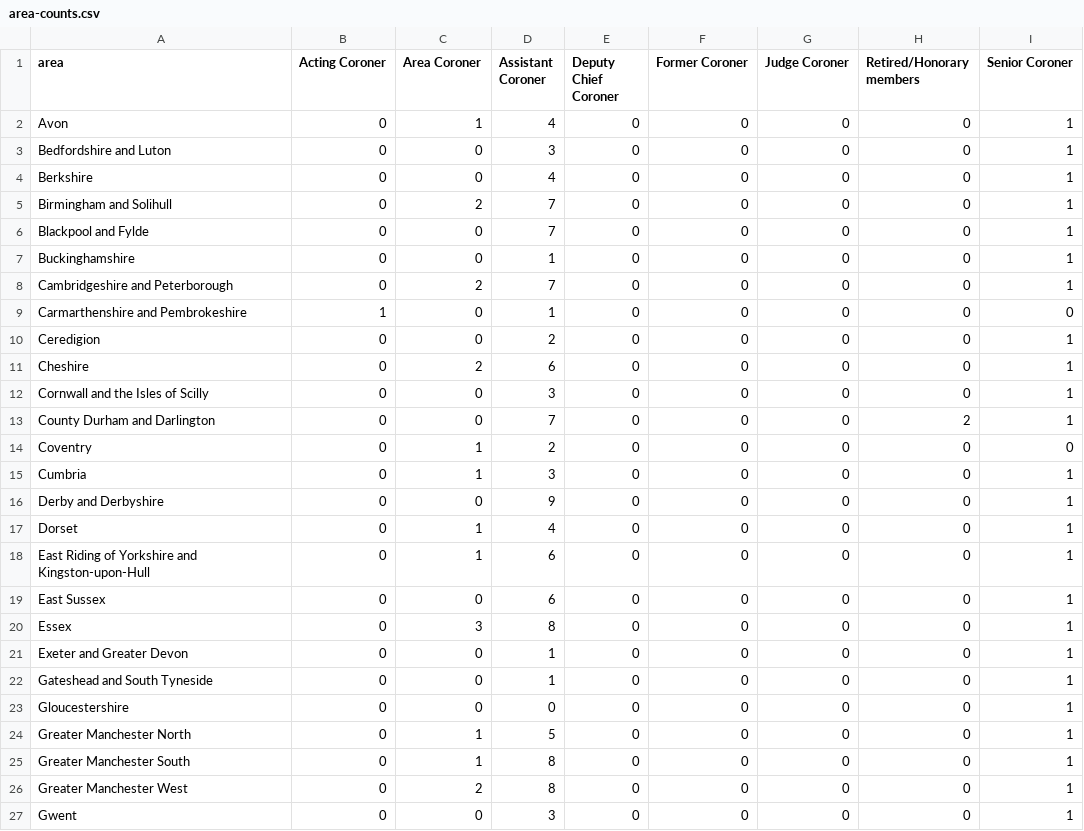
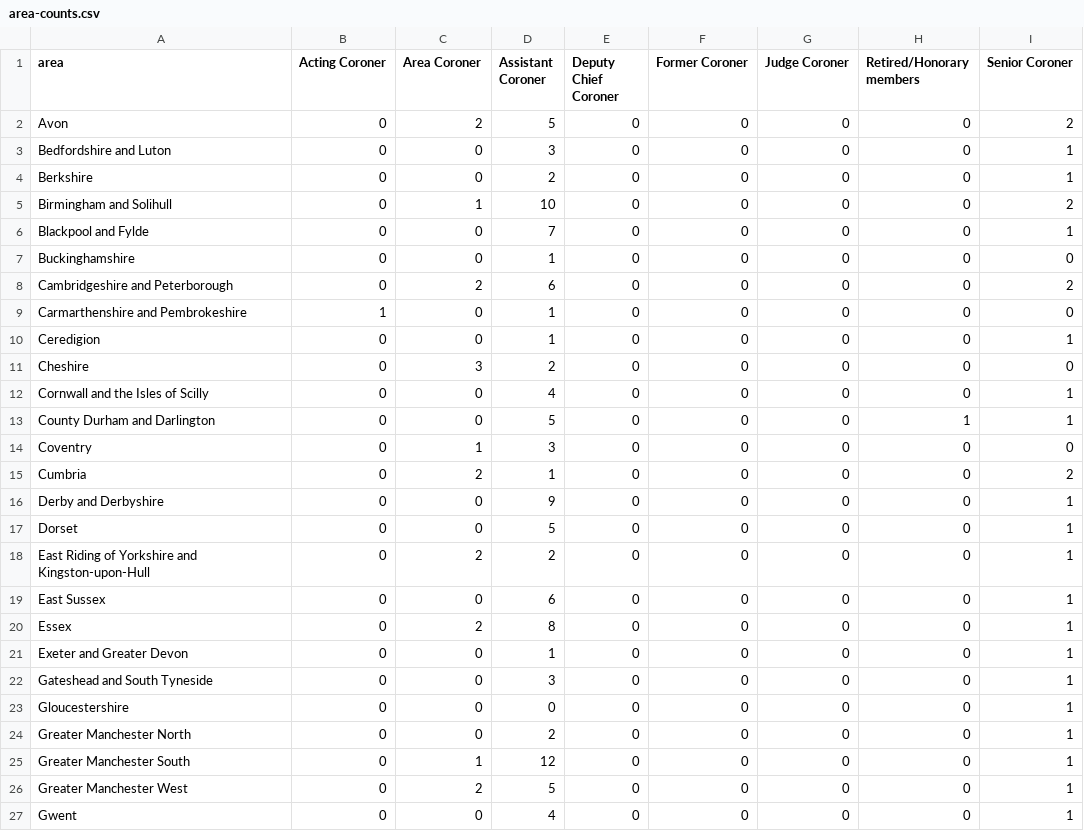
Before and after one commit to Mr-Helpful/preventable-deaths-scraper, a CSV file: src/analyse/counts/data/name/area-counts.csv, drawn as a sheet; only a part is shown; the diff covers the shown part only.

```diff
--- a/src/analyse/counts/data/name/area-counts.csv
+++ b/src/analyse/counts/data/name/area-counts.csv
@@ -1,27 +1,27 @@
 area,Acting Coroner,Area Coroner,Assistant Coroner,Deputy Chief Coroner,Former Coroner,Judge Coroner,Retired/Honorary members,Senior Coroner
-Avon,0,1,4,0,0,0,0,1
+Avon,0,2,5,0,0,0,0,2
 Bedfordshire and Luton,0,0,3,0,0,0,0,1
-Berkshire,0,0,4,0,0,0,0,1
-Birmingham and Solihull,0,2,7,0,0,0,0,1
+Berkshire,0,0,2,0,0,0,0,1
+Birmingham and Solihull,0,1,10,0,0,0,0,2
 Blackpool and Fylde,0,0,7,0,0,0,0,1
-Buckinghamshire,0,0,1,0,0,0,0,1
-Cambridgeshire and Peterborough,0,2,7,0,0,0,0,1
+Buckinghamshire,0,0,1,0,0,0,0,0
+Cambridgeshire and Peterborough,0,2,6,0,0,0,0,2
 Carmarthenshire and Pembrokeshire,1,0,1,0,0,0,0,0
-Ceredigion,0,0,2,0,0,0,0,1
-Cheshire,0,2,6,0,0,0,0,1
-Cornwall and the Isles of Scilly,0,0,3,0,0,0,0,1
-County Durham and Darlington,0,0,7,0,0,0,2,1
-Coventry,0,1,2,0,0,0,0,0
-Cumbria,0,1,3,0,0,0,0,1
+Ceredigion,0,0,1,0,0,0,0,1
+Cheshire,0,3,2,0,0,0,0,0
+Cornwall and the Isles of Scilly,0,0,4,0,0,0,0,1
+County Durham and Darlington,0,0,5,0,0,0,1,1
+Coventry,0,1,3,0,0,0,0,0
+Cumbria,0,2,1,0,0,0,0,2
 Derby and Derbyshire,0,0,9,0,0,0,0,1
-Dorset,0,1,4,0,0,0,0,1
-East Riding of Yorkshire and Kingston-upon-Hull,0,1,6,0,0,0,0,1
+Dorset,0,0,5,0,0,0,0,1
+East Riding of Yorkshire and Kingston-upon-Hull,0,2,2,0,0,0,0,1
 East Sussex,0,0,6,0,0,0,0,1
-Essex,0,3,8,0,0,0,0,1
+Essex,0,2,8,0,0,0,0,1
 Exeter and Greater Devon,0,0,1,0,0,0,0,1
-Gateshead and South Tyneside,0,0,1,0,0,0,0,1
+Gateshead and South Tyneside,0,0,3,0,0,0,0,1
 Gloucestershire,0,0,0,0,0,0,0,1
-Greater Manchester North,0,1,5,0,0,0,0,1
-Greater Manchester South,0,1,8,0,0,0,0,1
-Greater Manchester West,0,2,8,0,0,0,0,1
-Gwent,0,0,3,0,0,0,0,1
+Greater Manchester North,0,0,2,0,0,0,0,1
+Greater Manchester South,0,1,12,0,0,0,0,1
+Greater Manchester West,0,2,5,0,0,0,0,1
+Gwent,0,0,4,0,0,0,0,1
```
Also changed, not shown: 1 removed row and 58 edited cells elsewhere in this file, src/analyse/counts/data/name/name-years.csv, src/analyse/counts/data/sent/name-statuses.csv, 26 other files.
